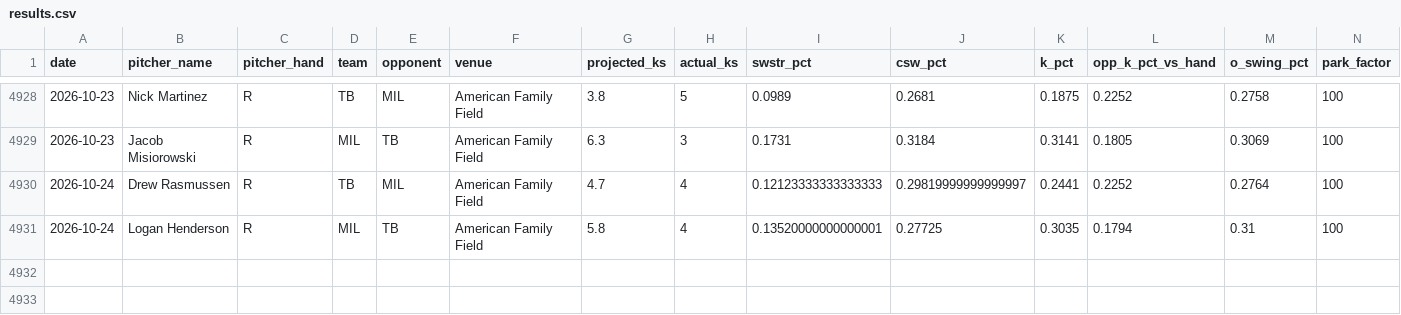
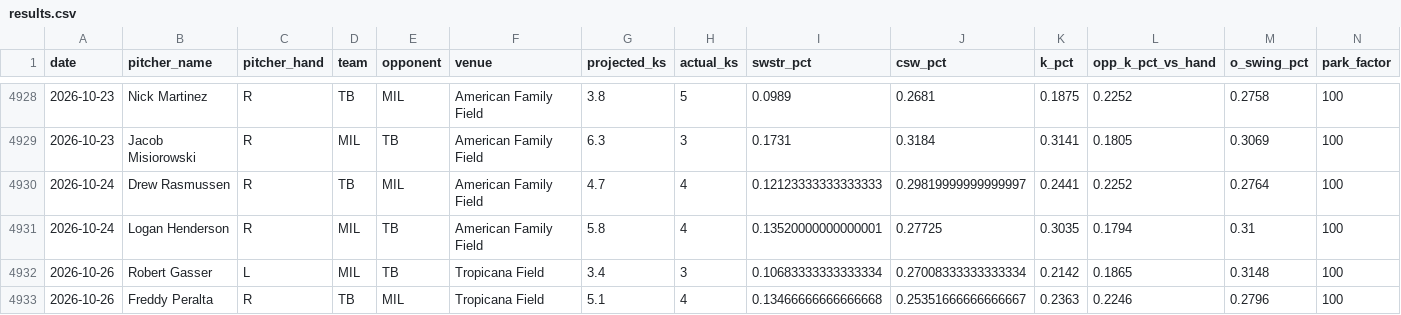
Before and after one commit to kev-zav/MLBSharp, a CSV file: results.csv, drawn as a sheet; only a part is shown, gaps mark what is left out; rows hold the shown columns only; the diff names each change by its address in the sheet, - before the commit and + after, or states it on an @@ line.

Commit message:
Auto results log 2026-10-27

```diff
--- a/results.csv
+++ b/results.csv
+row 4932: 2026-10-26 | Robert Gasser | L | MIL | TB | Tropicana Field | 3.4 | 3 | 0.10683333333333334 | 0.27008333333333334 | 0.2142 | 0.1865 | 0.3148 | 100
+row 4933: 2026-10-26 | Freddy Peralta | R | TB | MIL | Tropicana Field | 5.1 | 4 | 0.13466666666666668 | 0.25351666666666667 | 0.2363 | 0.2246 | 0.2796 | 100
```
Also changed, not shown: 1 other file.
